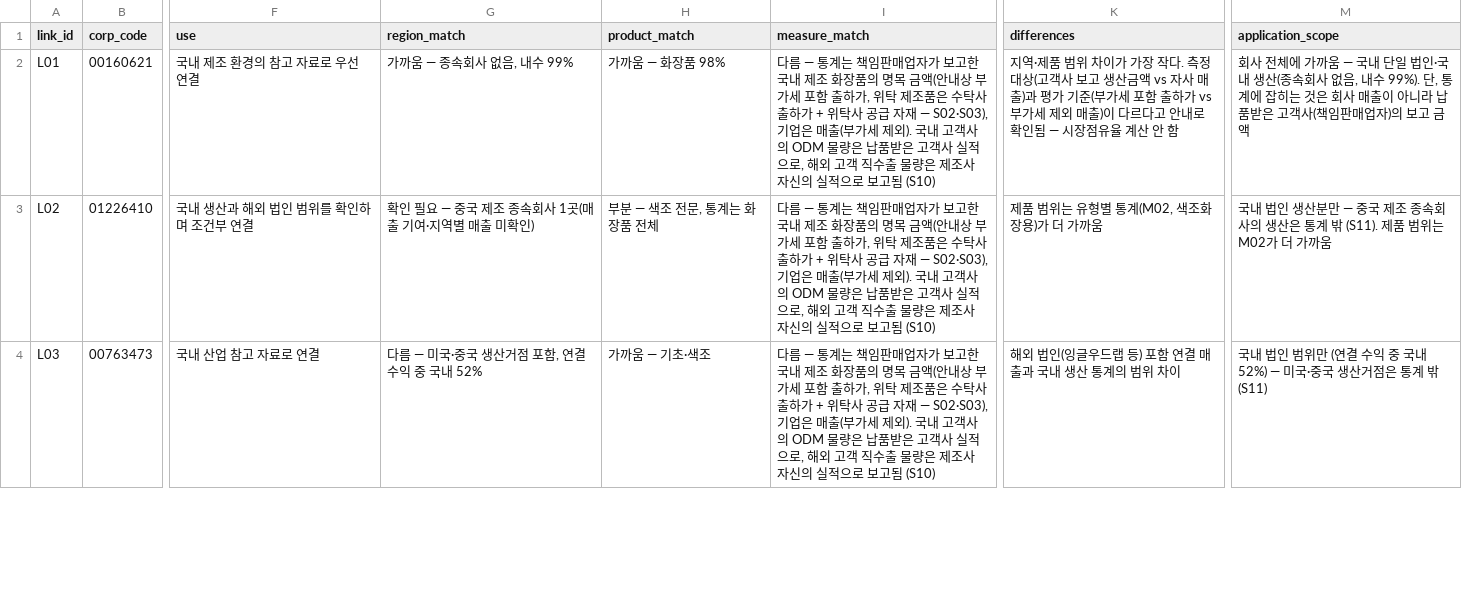
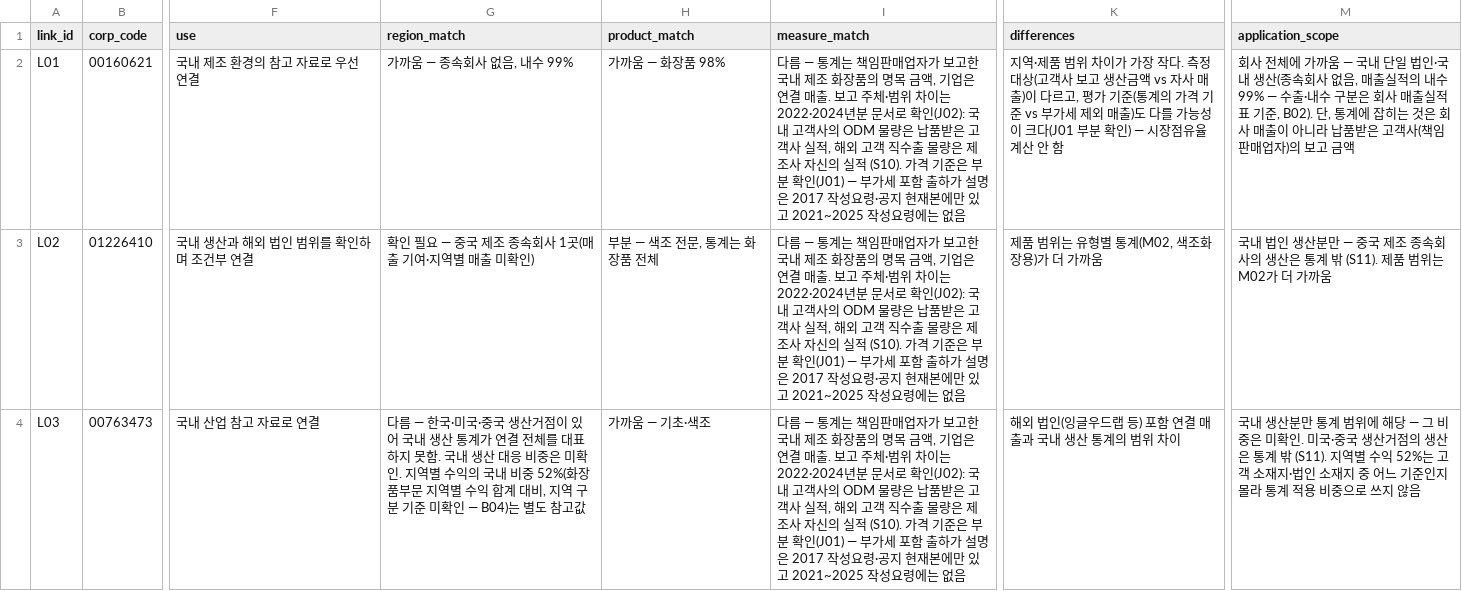
Before and after one commit to woojinwoojin/Predict_Success, a CSV file: data/manual/market_links.csv, drawn as a sheet; only a part is shown, gaps mark what is left out; the diff covers the shown part only; the diff names each change by its address in the sheet, - before the commit and + after, or states it on an @@ line.

```diff
--- a/data/manual/market_links.csv
+++ b/data/manual/market_links.csv
-I2:I4 (measure_match): …목 금액(안내상 부가세 포함 출하가, 위탁 제조품은 수탁사 출하가 + 위탁사 공급 자재 — S02·S03), 기업은 매출(부가세 제외). 국내 고객사의 ODM 물량은 납품받은 고객사 실적으로, 해외 고객 직수출 물량은 제조사 자신의 실적으로 보고됨 (S10)
+I2:I4 (measure_match): …목 금액, 기업은 연결 매출. 보고 주체·범위 차이는 2022·2024년분 문서로 확인(J02): 국내 고객사의 ODM 물량은 납품받은 고객사 실적, 해외 고객 직수출 물량은 제조사 자신의 실적 (S10). 가격 기준은 부분 확인(J01) — 부가세 포함 출하가 설명은 2017 작성요령·공지 현재본에만 있고 2021~2025 작성요령에는 없음
-K2 (differences): …매출)과 평가 기준(부가세 포함 출하가 vs 부가세 제외 매출)이 다르다고 안내로 확인됨 — 시장점…
+K2 (differences): …매출)이 다르고, 평가 기준(통계의 가격 기준 vs 부가세 제외 매출)도 다를 가능성이 크다(J01 부분 확인) — 시장점…
-M2 (application_scope): …없음, 내수 99%). 단, 통계…
+M2 (application_scope): …없음, 매출실적의 내수 99% — 수출·내수 구분은 회사 매출실적 표 기준, B02). 단, 통계…
-G4 (region_match): 다름 — 미국·중국 생산거점 포함, 연결 수익 중 국내 52%
+G4 (region_match): 다름 — 한국·미국·중국 생산거점이 있어 국내 생산 통계가 연결 전체를 대표하지 못함. 국내 생산 대응 비중은 미확인. 지역별 수익의 국내 비중 52%(화장품부문 지역별 수익 합계 대비, 지역 구분 기준 미확인 — B04)는 별도 참고값
-M4 (application_scope): 국내 법인 범위만 (연결 수익 중 국내 52%) — 미국·중국 생산거점은 통계 밖 (S11)
+M4 (application_scope): 국내 생산분만 통계 범위에 해당 — 그 비중은 미확인. 미국·중국 생산거점의 생산은 통계 밖 (S11). 지역별 수익 52%는 고객 소재지·법인 소재지 중 어느 기준인지 몰라 통계 적용 비중으로 쓰지 않음
```
Also changed, not shown: 13 edited cells elsewhere in this file, data/manual/stat_guideline_facts.csv, data/manual/stat_guideline_judgments.csv, 7 other files.
